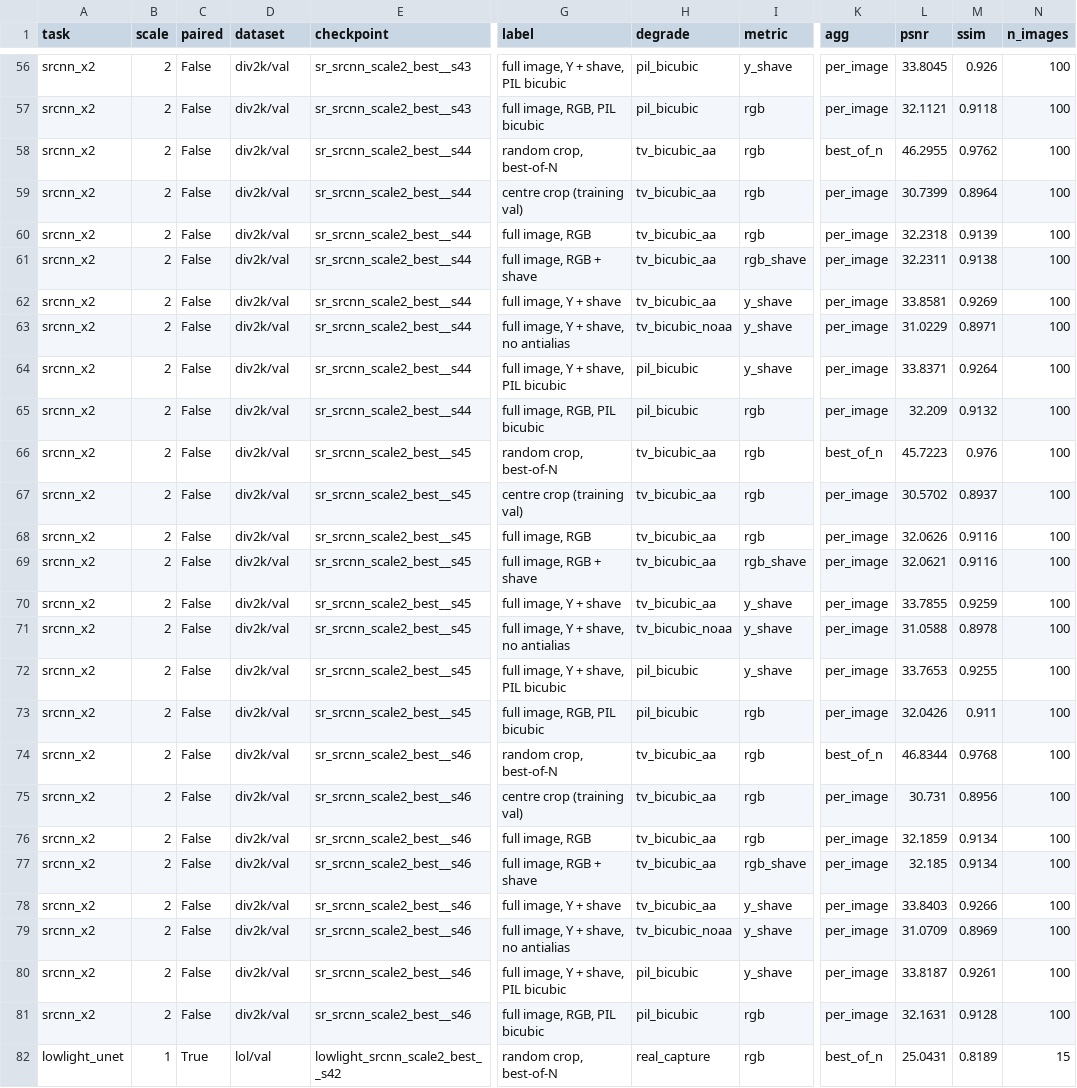
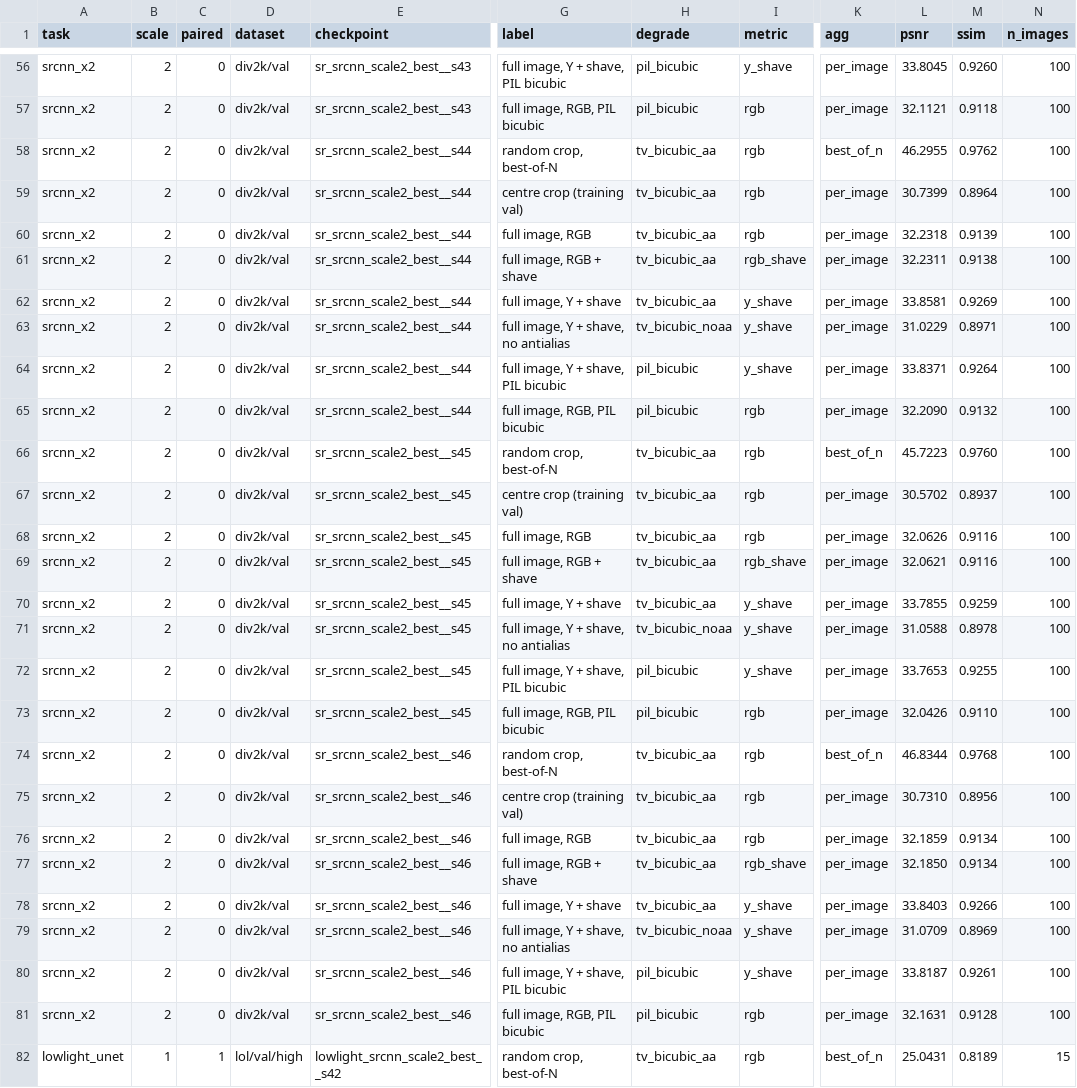
Before and after one commit to ElijahZhao/pixelforge-image-restoration-, a CSV file: results/protocol_matrix_fig1_long.csv, drawn as a sheet; only a part is shown, gaps mark what is left out; the diff covers the shown part only; the diff names each change by its address in the sheet, - before the commit and + after, or states it on an @@ line.

```diff
--- a/results/protocol_matrix_fig1_long.csv
+++ b/results/protocol_matrix_fig1_long.csv
-C56:C81 (paired): False
+C56:C81 (paired): 0
-M56 (ssim): 0.926
+M56 (ssim): 0.9260
-L65 (psnr): 32.209
+L65 (psnr): 32.2090
-M66 (ssim): 0.976
+M66 (ssim): 0.9760
-M73 (ssim): 0.911
+M73 (ssim): 0.9110
-L75 (psnr): 30.731
+L75 (psnr): 30.7310
-L77 (psnr): 32.185
+L77 (psnr): 32.1850
-C82 (paired): True
+C82 (paired): 1
-D82 (dataset): lol/val
+D82 (dataset): lol/val/high
-H82 (degrade): real_capture
+H82 (degrade): tv_bicubic_aa
```
Also changed, not shown: 146 edited cells elsewhere in this file, results/model_vs_bicubic_gain.csv, results/protocol_matrix_fig1_wide.csv, 12 other files.
